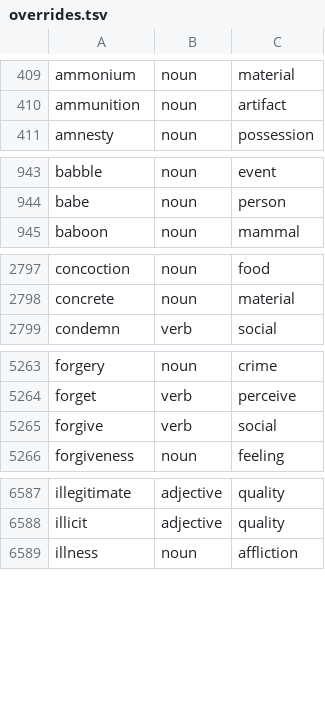
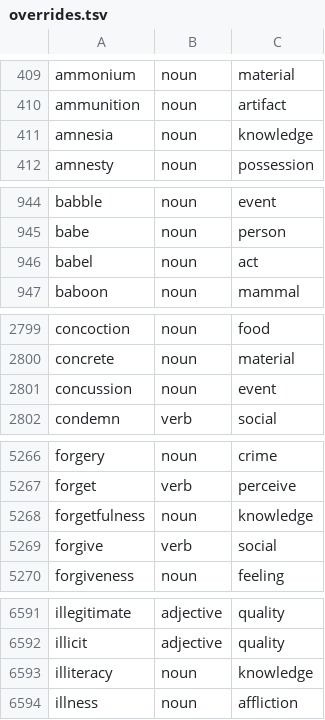
Before and after one commit to oneisnotprime/LastWord, a TSV file: data/overrides.tsv, drawn as a sheet; only a part is shown, gaps mark what is left out; the diff covers the shown part only.

```diff
--- a/data/overrides.tsv
+++ b/data/overrides.tsv
@@ -410,2 +410,3 @@ ammonium	noun	material
 ammunition	noun	artifact
+amnesia	noun	knowledge
 amnesty	noun	possession
@@ -944,2 +945,3 @@ babble	noun	event
 babe	noun	person
+babel	noun	act
 baboon	noun	mammal
@@ -2798,2 +2800,3 @@ concoction	noun	food
 concrete	noun	material
+concussion	noun	event
 condemn	verb	social
@@ -5264,2 +5267,3 @@ forgery	noun	crime
 forget	verb	perceive
+forgetfulness	noun	knowledge
 forgive	verb	social
@@ -6588,2 +6592,3 @@ illegitimate	adjective	quality
 illicit	adjective	quality
+illiteracy	noun	knowledge
 illness	noun	affliction
```
Also changed, not shown: 5 added rows and 2 edited cells elsewhere in this file, data/inert.tsv, data/watchlist.tsv, 36 other files.
